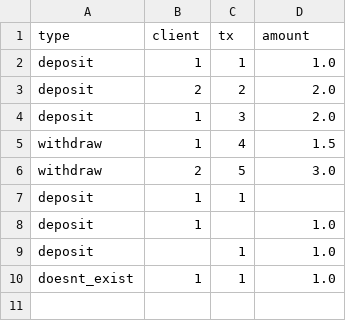
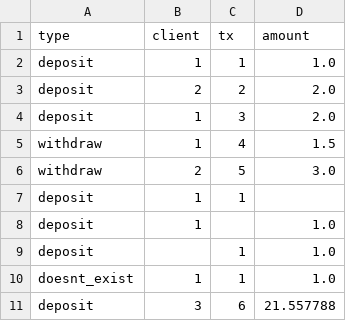
Before and after one commit to sean-halpin/bank_payments_system, a CSV file: transactions.csv, drawn as a sheet; the diff names each change by its address in the sheet, - before the commit and + after, or states it on an @@ line.

```diff
--- a/transactions.csv
+++ b/transactions.csv
+row 11: deposit | 3 | 6 | 21.557788
```
Also changed, not shown: 3 other files.
